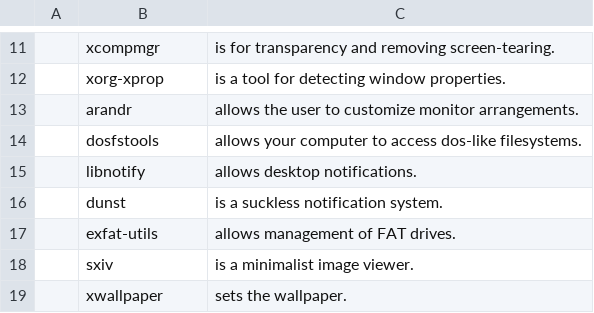
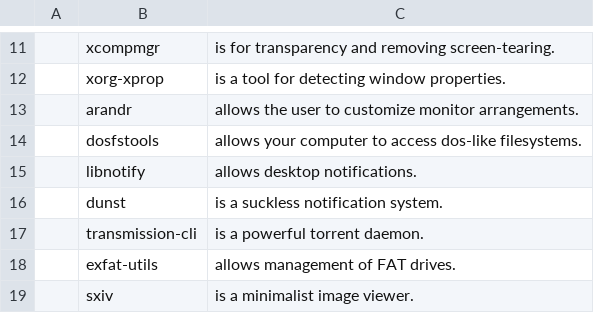
Before and after one commit to mhdenagan/progs, a CSV file: progs.csv, drawn as a sheet; only a part is shown, gaps mark what is left out; the shorter side is filled out with more unchanged rows; the diff names each change by its address in the sheet, - before the commit and + after, or states it on an @@ line.

Commit message:
Added transmission

```diff
--- a/progs.csv
+++ b/progs.csv
+row 17:  | transmission-cli | is a powerful torrent daemon.
```
